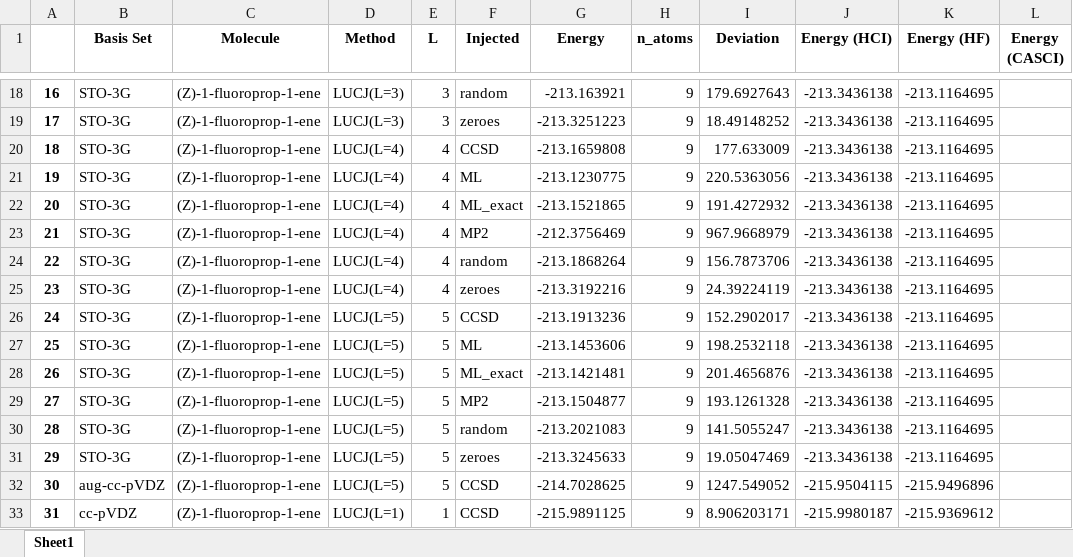
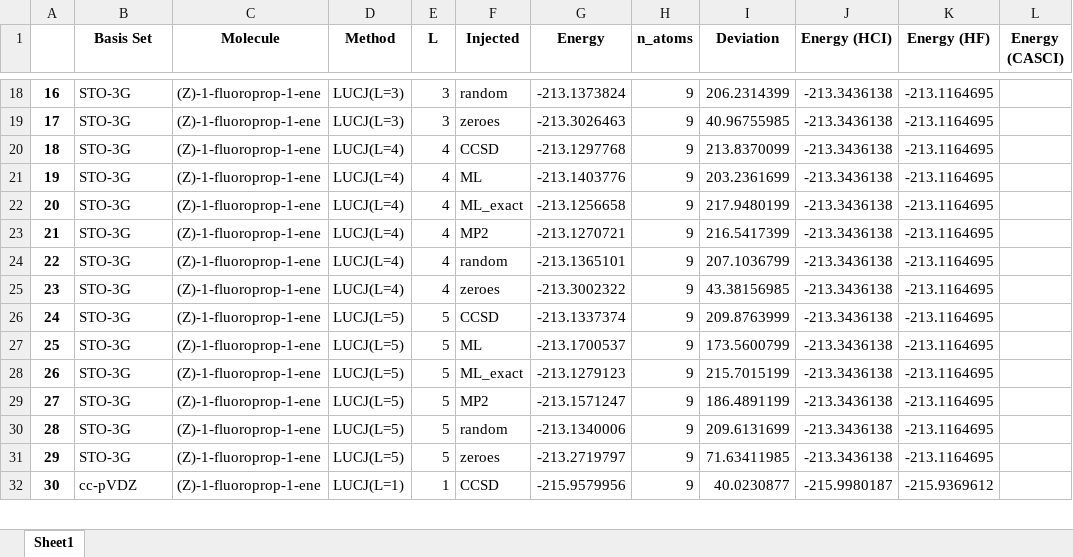
Before and after one commit to MSRG/LUCJSQDInitializationAnalysis, an Excel workbook: machine_learning/injection/DDLUCJ-experiment-pipeline/repostprocess.xlsx, sheet Sheet1, drawn as a sheet; only a part is shown, gaps mark what is left out; values as stored, in another font and other column widths than the file's, no borders; removed rows and columns are numbered as before the commit, all else as after; the diff covers the shown part only; the diff names each change by its address in the sheet, - before the commit and + after, or states it on an @@ line.

```diff
--- a/machine_learning/injection/DDLUCJ-experiment-pipeline/repostprocess.xlsx (sheet Sheet1)
+++ b/machine_learning/injection/DDLUCJ-experiment-pipeline/repostprocess.xlsx (sheet Sheet1)
-G18 (Energy): -213.163921
+G18 (Energy): -213.1373824
-I18 (Deviation): 179.6927643
+I18 (Deviation): 206.2314399
-G19 (Energy): -213.3251223
+G19 (Energy): -213.3026463
-I19 (Deviation): 18.49148252
+I19 (Deviation): 40.96755985
-G20 (Energy): -213.1659808
+G20 (Energy): -213.1297768
-I20 (Deviation): 177.633009
+I20 (Deviation): 213.8370099
-G21 (Energy): -213.1230775
+G21 (Energy): -213.1403776
-I21 (Deviation): 220.5363056
+I21 (Deviation): 203.2361699
-G22 (Energy): -213.1521865
+G22 (Energy): -213.1256658
-I22 (Deviation): 191.4272932
+I22 (Deviation): 217.9480199
-G23 (Energy): -212.3756469
+G23 (Energy): -213.1270721
-I23 (Deviation): 967.9668979
+I23 (Deviation): 216.5417399
-G24 (Energy): -213.1868264
+G24 (Energy): -213.1365101
-I24 (Deviation): 156.7873706
+I24 (Deviation): 207.1036799
-G25 (Energy): -213.3192216
+G25 (Energy): -213.3002322
-I25 (Deviation): 24.39224119
+I25 (Deviation): 43.38156985
-G26 (Energy): -213.1913236
+G26 (Energy): -213.1337374
-I26 (Deviation): 152.2902017
+I26 (Deviation): 209.8763999
-G27 (Energy): -213.1453606
+G27 (Energy): -213.1700537
-I27 (Deviation): 198.2532118
+I27 (Deviation): 173.5600799
-G28 (Energy): -213.1421481
+G28 (Energy): -213.1279123
-I28 (Deviation): 201.4656876
+I28 (Deviation): 215.7015199
-G29 (Energy): -213.1504877
+G29 (Energy): -213.1571247
-I29 (Deviation): 193.1261328
+I29 (Deviation): 186.4891199
-G30 (Energy): -213.2021083
+G30 (Energy): -213.1340006
-I30 (Deviation): 141.5055247
+I30 (Deviation): 209.6131699
-G31 (Energy): -213.3245633
+G31 (Energy): -213.2719797
-I31 (Deviation): 19.05047469
+I31 (Deviation): 71.63411985
-row 32: 30 | aug-cc-pVDZ | (Z)-1-fluoroprop-1-ene | LUCJ(L=5) | 5 | CCSD | -214.7028625 | 9 | 1247.549052 | -215.9504115 | -215.9496896
@@ column A renumbered from row 32 down @@
-G32 (Energy): -215.9891125
+G32 (Energy): -215.9579956
-I32 (Deviation): 8.906203171
+I32 (Deviation): 40.0230877
```
Also changed, not shown: 1 removed row and 104 edited cells elsewhere in this sheet, 8 other files.
